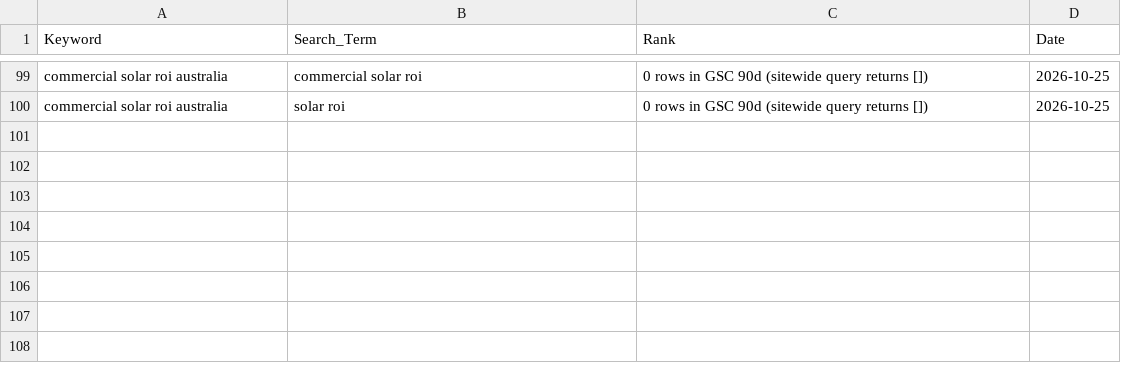
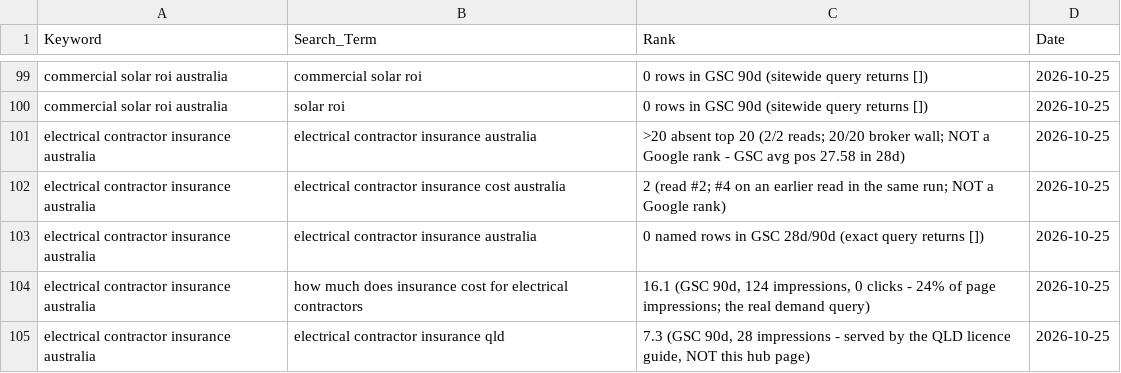
Before and after one commit to Vanders74/tradieautomate, a CSV file: keyword_ranks.csv, drawn as a sheet; only a part is shown, gaps mark what is left out; the diff names each change by its address in the sheet, - before the commit and + after, or states it on an @@ line.

Commit message:
fix(seo): electrical-contractor-insurance — correct statutory insurance claims + premium step figures
Six false statutory claims and five wrong premium-step figures corrected:
- 'universal minimum $5M across all states' -> QLD/VIC/TAS only are licence-conditional
- add QLD $50,000 consumer protection; add NSW HBC $340,000 threshold
- PI 'required in QLD/SA/WA' -> not a licence condition in any state
- state table intro + all-eight-row PL/PI columns rewritten
- licence renewal checklist duplicate errors removed
- '$200-$400 to go from $5M to $10M' (4 places) -> upcover ladder $439/$508/$577, ~$70/step
- At-a-Glance 'Every electrical contractor (licence requirement)' -> mandatory in QLD/VIC/TAS
- updatedDate Oct 18 -> Oct 25 2026 so sitemap lastmod follows

SERP run 31, queue index 13, cycle 6. Head term absent top 20 (2/2 reads);
cost variant #2 (best proxy placement yet). GSC 28d 0/31/27.58 vs prev 0/204/9.33.
Last crawl 23 Oct 16:35Z predates this build; reindex item 47 appended.

```diff
--- a/keyword_ranks.csv
+++ b/keyword_ranks.csv
+row 101: electrical contractor insurance australia | electrical contractor insurance australia | >20 absent top 20 (2/2 reads; 20/20 broker wall; NOT a Google rank - GSC avg pos 27.58 in 28d) | 2026-10-25
+row 102: electrical contractor insurance australia | electrical contractor insurance cost australia | 2 (read #2; #4 on an earlier read in the same run; NOT a Google rank) | 2026-10-25
+row 103: electrical contractor insurance australia | electrical contractor insurance australia | 0 named rows in GSC 28d/90d (exact query returns []) | 2026-10-25
+row 104: electrical contractor insurance australia | how much does insurance cost for electrical contractors | 16.1 (GSC 90d, 124 impressions, 0 clicks - 24% of page impressions; the real demand query) | 2026-10-25
+row 105: electrical contractor insurance australia | electrical contractor insurance qld | 7.3 (GSC 90d, 28 impressions - served by the QLD licence guide, NOT this hub page) | 2026-10-25
```
Also changed, not shown: 3 other files.
